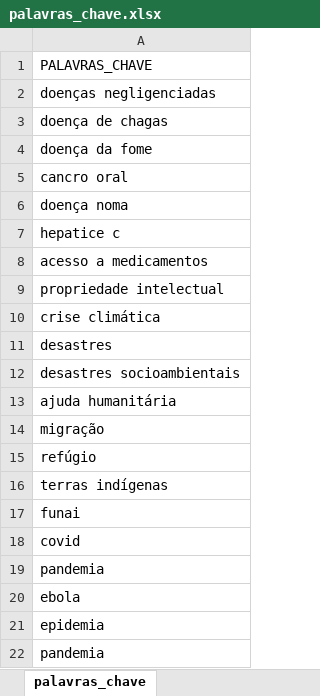
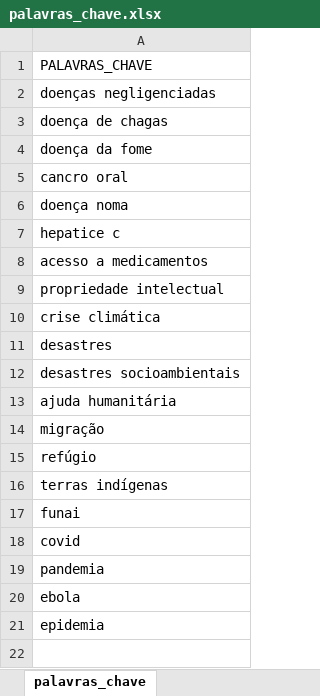
Before and after one commit to Alerta-MSF/Web-scraping, an Excel workbook: airflow/dags/palavras_chave.xlsx, sheet palavras_chave, drawn as a sheet; values as stored, in another font and other column widths than the file's, no borders; the diff names each change by its address in the sheet, - before the commit and + after, or states it on an @@ line.

```diff
--- a/airflow/dags/palavras_chave.xlsx (sheet palavras_chave)
+++ b/airflow/dags/palavras_chave.xlsx (sheet palavras_chave)
-row 22: pandemia
```
Also changed, not shown: 1 other file.
